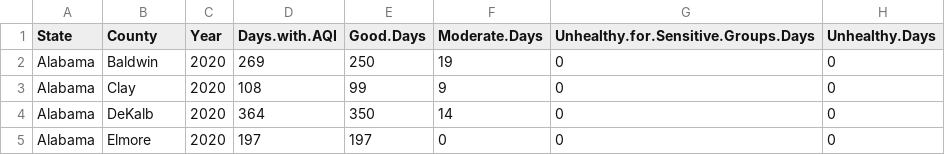
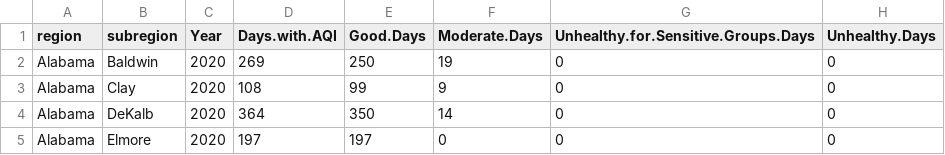
Before and after one commit to CherWow/ling460_respiratory, a CSV file: Data/output/aqi.csv, drawn as a sheet; only a part is shown; the diff names each change by its address in the sheet, - before the commit and + after, or states it on an @@ line.

```diff
--- a/Data/output/aqi.csv
+++ b/Data/output/aqi.csv
-A1: State
+A1: region
-B1: County
+B1: subregion
```
Also changed, not shown: Data/output/mortality2021.csv, Data/output/poverty.csv, 23 other files.
